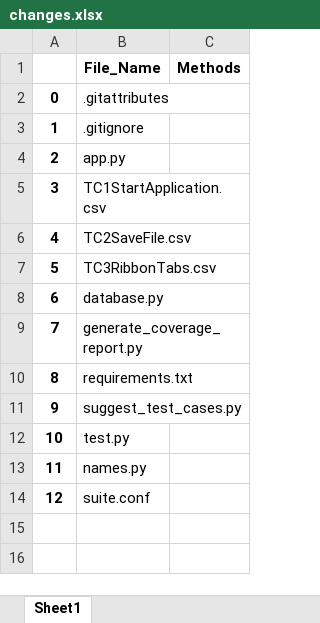
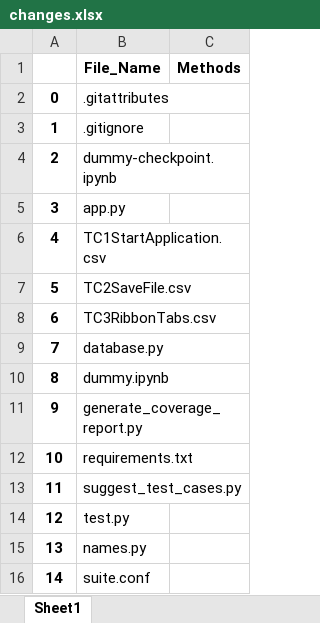
Before and after one commit to gowthamhegade/impact_qt_test, an Excel workbook: impactbasedtesting/results/git_changes/changes.xlsx, sheet Sheet1, drawn as a sheet; values as stored, in another font and other column widths than the file's, no borders; addresses are those after the commit; the diff names each change by its address in the sheet, - before the commit and + after, or states it on an @@ line.

```diff
--- a/impactbasedtesting/results/git_changes/changes.xlsx (sheet Sheet1)
+++ b/impactbasedtesting/results/git_changes/changes.xlsx (sheet Sheet1)
+row 4: 2 | dummy-checkpoint.ipynb
@@ column A renumbered from row 5 down @@
+row 10: 8 | dummy.ipynb
```
Also changed, not shown: 2 other files.
